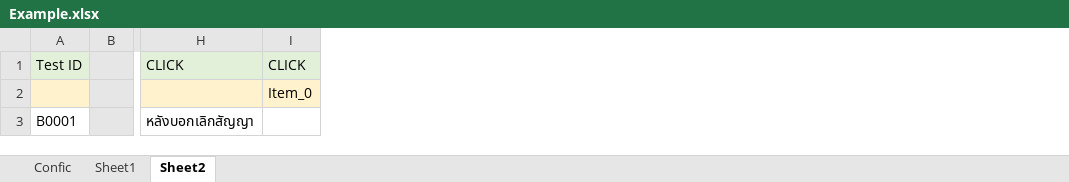
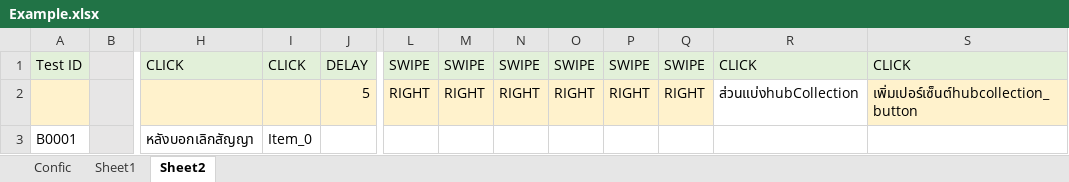
Before and after one commit to sunti/Autotest, an Excel workbook: iLease/Example.xlsx, sheet Sheet2, drawn as a sheet; only a part is shown, gaps mark what is left out; values as stored, in another font and other column widths than the file's, no borders; the diff names each change by its address in the sheet, - before the commit and + after, or states it on an @@ line.

```diff
--- a/iLease/Example.xlsx (sheet Sheet2)
+++ b/iLease/Example.xlsx (sheet Sheet2)
+column J, rows 1-2: DELAY | 5
+column L, rows 1-2: SWIPE | RIGHT
+column M, rows 1-2: SWIPE | RIGHT
+column N, rows 1-2: SWIPE | RIGHT
+column O, rows 1-2: SWIPE | RIGHT
+column P, rows 1-2: SWIPE | RIGHT
+column Q, rows 1-2: SWIPE | RIGHT
+column R, rows 1-2: CLICK | ส่วนแบ่งhubCollection
+column S, rows 1-2: CLICK | เพิ่มเปอร์เซ็นต์hubcollection_button
-I2: Item_0
+I2: (empty)
-I3: (empty)
+I3: Item_0
```
Also changed, not shown: 2 other files.
